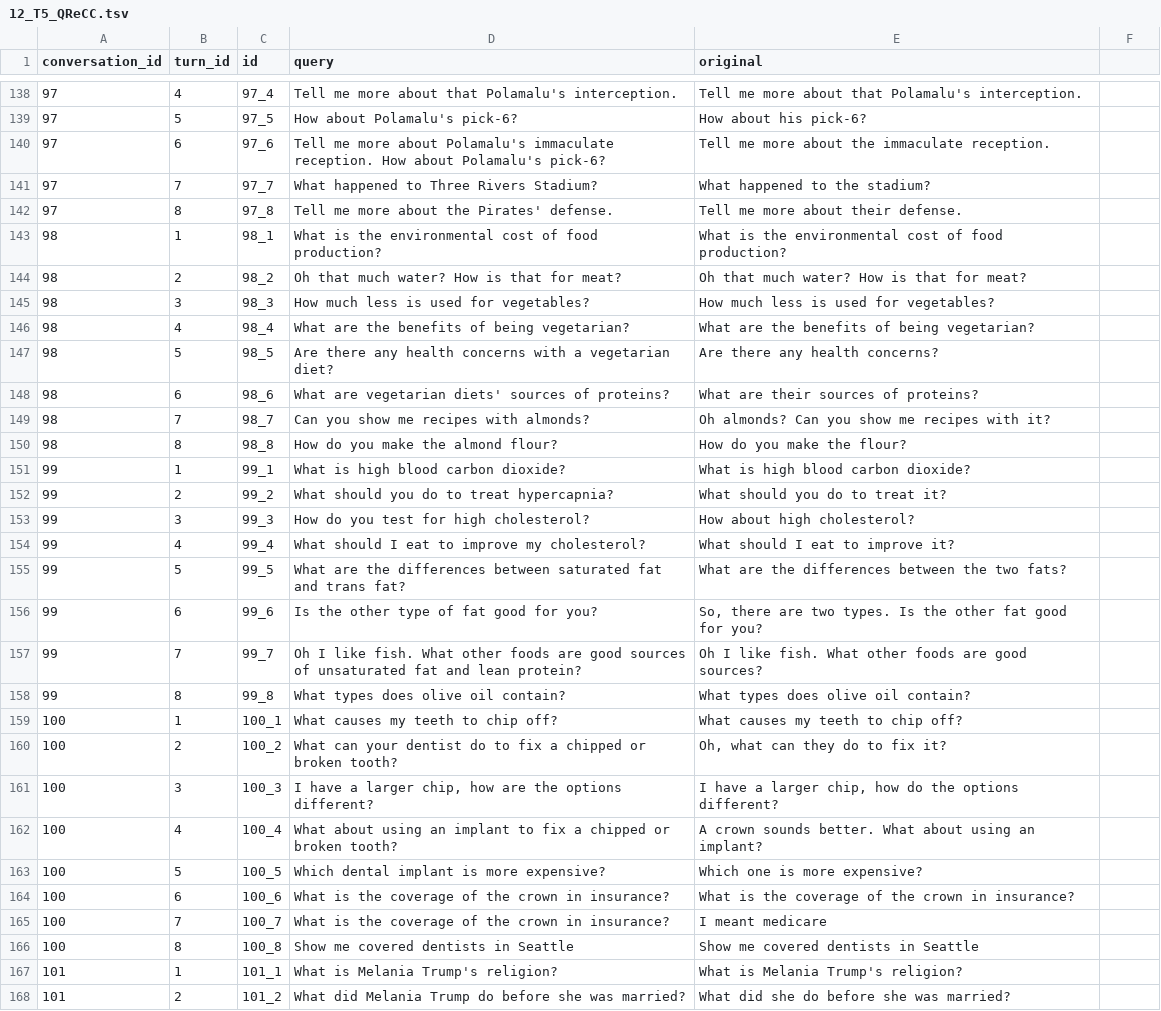
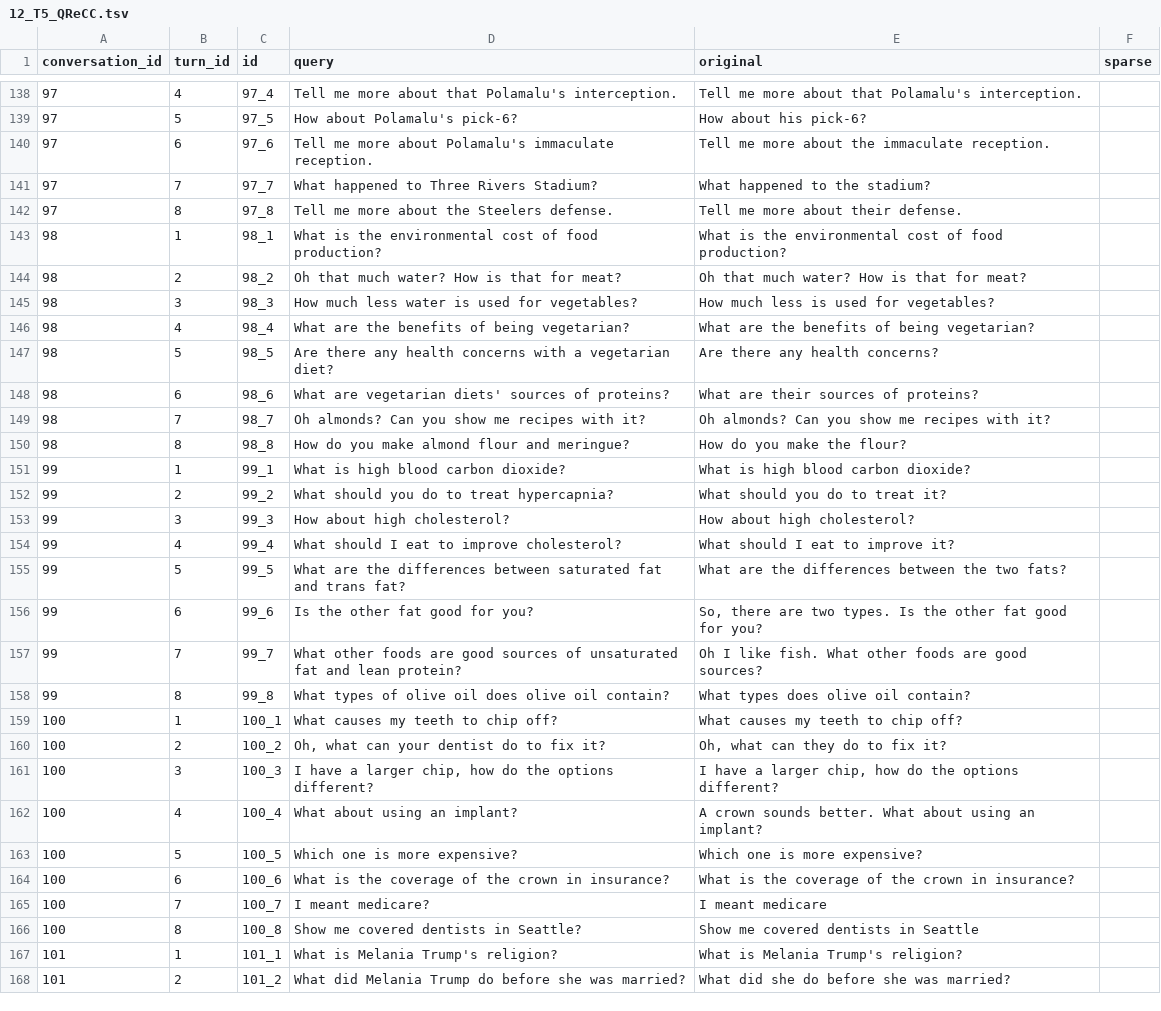
Before and after one commit to iai-group/ecir2023-reproducibility, a TSV file: data/rewrites/2020/12_T5_QReCC.tsv, drawn as a sheet; only a part is shown, gaps mark what is left out; the diff covers the shown part only.

```diff
--- a/data/rewrites/2020/12_T5_QReCC.tsv
+++ b/data/rewrites/2020/12_T5_QReCC.tsv
@@ -1 +1 @@
-conversation_id	turn_id	id	query	original
+conversation_id	turn_id	id	query	original	sparse
@@ -140 +140 @@ conversation_id	turn_id	id	query	original
-97	6	97_6	Tell me more about Polamalu's immaculate reception. How about Polamalu's pick-6?	Tell me more about the immaculate reception.
+97	6	97_6	Tell me more about Polamalu's immaculate reception.	Tell me more about the immaculate reception.	
@@ -142 +142 @@ conversation_id	turn_id	id	query	original
-97	8	97_8	Tell me more about the Pirates' defense.	Tell me more about their defense.
+97	8	97_8	Tell me more about the Steelers defense.	Tell me more about their defense.	
@@ -145 +145 @@ conversation_id	turn_id	id	query	original
-98	3	98_3	How much less is used for vegetables?	How much less is used for vegetables?
+98	3	98_3	How much less water is used for vegetables?	How much less is used for vegetables?	
@@ -149,2 +149,2 @@ conversation_id	turn_id	id	query	original
-98	7	98_7	Can you show me recipes with almonds?	Oh almonds? Can you show me recipes with it?
-98	8	98_8	How do you make the almond flour?	How do you make the flour?
+98	7	98_7	Oh almonds? Can you show me recipes with it?	Oh almonds? Can you show me recipes with it?	
+98	8	98_8	How do you make almond flour and meringue?	How do you make the flour?	
@@ -153,2 +153,2 @@ conversation_id	turn_id	id	query	original
-99	3	99_3	How do you test for high cholesterol?	How about high cholesterol?
-99	4	99_4	What should I eat to improve my cholesterol?	What should I eat to improve it?
+99	3	99_3	How about high cholesterol?	How about high cholesterol?	
+99	4	99_4	What should I eat to improve cholesterol?	What should I eat to improve it?	
@@ -156,3 +156,3 @@ conversation_id	turn_id	id	query	original
-99	6	99_6	Is the other type of fat good for you?	So, there are two types.  Is the other fat good for you?
-99	7	99_7	Oh I like fish. What other foods are good sources of unsaturated fat and lean protein?	Oh I like fish.  What other foods are good sources?
-99	8	99_8	What types does olive oil contain?	What types does olive oil contain?
+99	6	99_6	Is the other fat good for you?	So, there are two types.  Is the other fat good for you?	
+99	7	99_7	What other foods are good sources of unsaturated fat and lean protein?	Oh I like fish.  What other foods are good sources?	
+99	8	99_8	What types of olive oil does olive oil contain?	What types does olive oil contain?	
@@ -160,4 +160,4 @@ conversation_id	turn_id	id	query	original
-100	2	100_2	What can your dentist do to fix a chipped or broken tooth?	Oh, what can they do to fix it?
-100	3	100_3	I have a larger chip, how are the options different?	I have a larger chip, how do the options different?
-100	4	100_4	What about using an implant to fix a chipped or broken tooth?	A crown sounds better. What about using an implant?
-100	5	100_5	Which dental implant is more expensive?	Which one is more expensive?
+100	2	100_2	Oh, what can your dentist do to fix it?	Oh, what can they do to fix it?	
+100	3	100_3	I have a larger chip, how do the options different?	I have a larger chip, how do the options different?	
+100	4	100_4	What about using an implant?	A crown sounds better. What about using an implant?	
+100	5	100_5	Which one is more expensive?	Which one is more expensive?	
@@ -165,2 +165,2 @@ conversation_id	turn_id	id	query	original
-100	7	100_7	What is the coverage of the crown in insurance?	I meant medicare
-100	8	100_8	Show me covered dentists in Seattle	Show me covered dentists in Seattle
+100	7	100_7	I meant medicare?	I meant medicare	
+100	8	100_8	Show me covered dentists in Seattle?	Show me covered dentists in Seattle	
```
Also changed, not shown: 57 edited cells elsewhere in this file, data/rewrites/2020/13_T5_CANARD.tsv, data/rewrites/2021/12_T5_QReCC.tsv, 3 other files.
